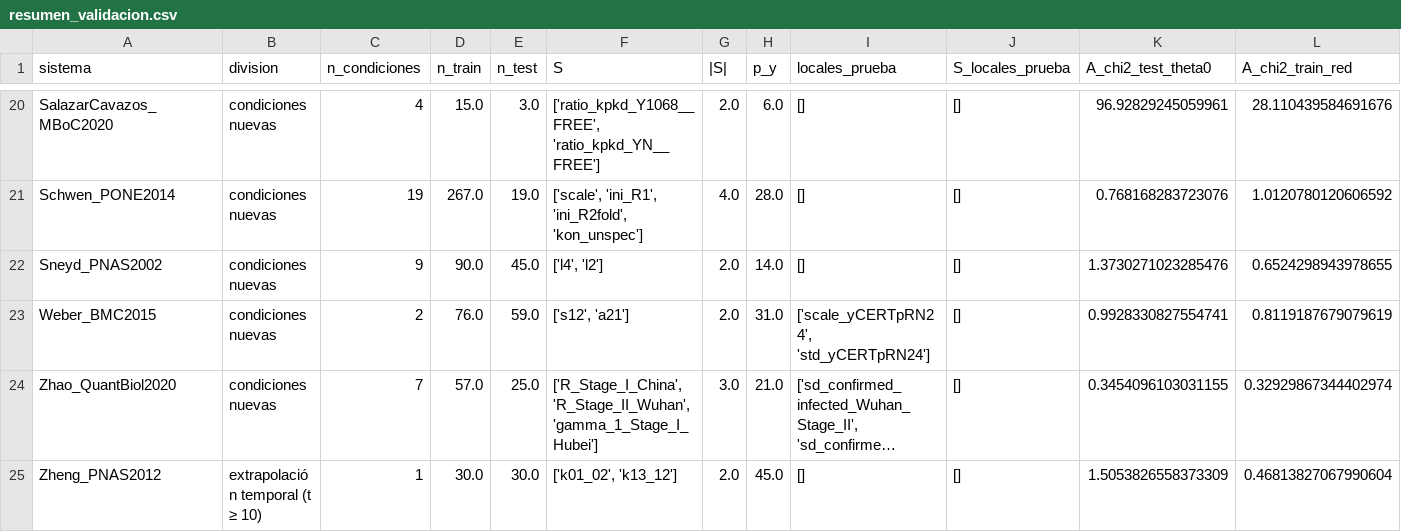
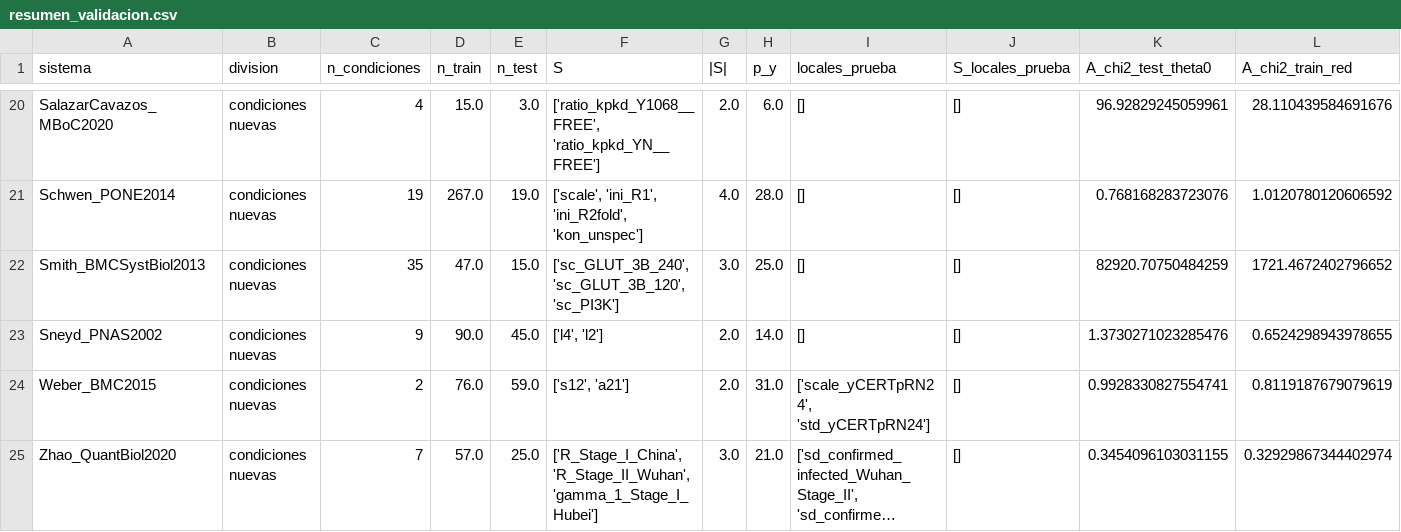
Before and after one commit to monicammr/archivos, a CSV file: certificados/resultados/validacion_externa/resumen_validacion.csv, drawn as a sheet; only a part is shown, gaps mark what is left out; the shorter side is filled out with more unchanged rows; long unchanged cells end in …; rows hold the shown columns only; the diff names each change by its address in the sheet, - before the commit and + after, or states it on an @@ line.

```diff
--- a/certificados/resultados/validacion_externa/resumen_validacion.csv
+++ b/certificados/resultados/validacion_externa/resumen_validacion.csv
+row 22: Smith_BMCSystBiol2013 | condiciones nuevas | 35 | 47.0 | 15.0 | ['sc_GLUT_3B_240', 'sc_GLUT_3B_120', 'sc_PI3K'] | 3.0 | 25.0 | [] | [] | 82920.70750484259 | 1721.4672402796652
```
Also changed, not shown: 24 other files.
